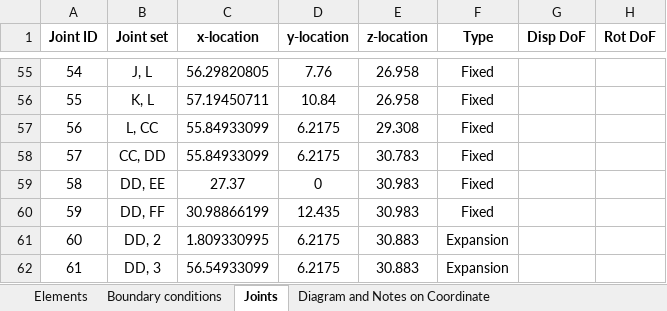
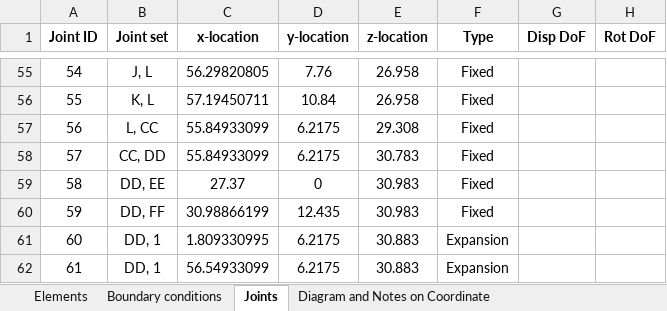
Before and after one commit to dynamics-research-group/agnetwork, an Excel workbook: IE_models/Castledawson_Bridge_IEM_revB.xlsx, sheet Joints, drawn as a sheet; only a part is shown, gaps mark what is left out; values as stored, in another font and other column widths than the file's, no borders; the diff names each change by its address in the sheet, - before the commit and + after, or states it on an @@ line.

```diff
--- a/IE_models/Castledawson_Bridge_IEM_revB.xlsx (sheet Joints)
+++ b/IE_models/Castledawson_Bridge_IEM_revB.xlsx (sheet Joints)
-B61 (Joint set): DD, 2
+B61 (Joint set): DD, 1
-B62 (Joint set): DD, 3
+B62 (Joint set): DD, 1
```
Also changed, not shown: sheet Boundary conditions, IE_models/Randlestown_West_Deck_Bridge.xlsx, 2 other files.
